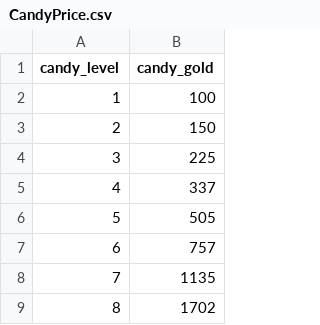
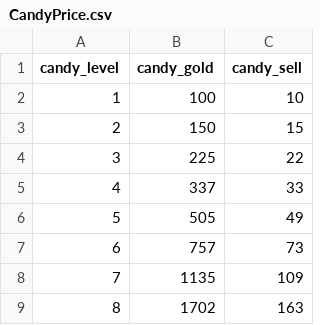
Before and after one commit to K-Gombo/CandyMerge, a CSV file: Assets/Resources/CandyPrice.csv, drawn as a sheet; only a part is shown; the diff names each change by its address in the sheet, - before the commit and + after, or states it on an @@ line.

```diff
--- a/Assets/Resources/CandyPrice.csv
+++ b/Assets/Resources/CandyPrice.csv
+column C (candy_sell), rows 2-9: 10 | 15 | 22 | 33 | 49 | 73 | 109 | 163
```
Also changed, not shown: 15 other files.
